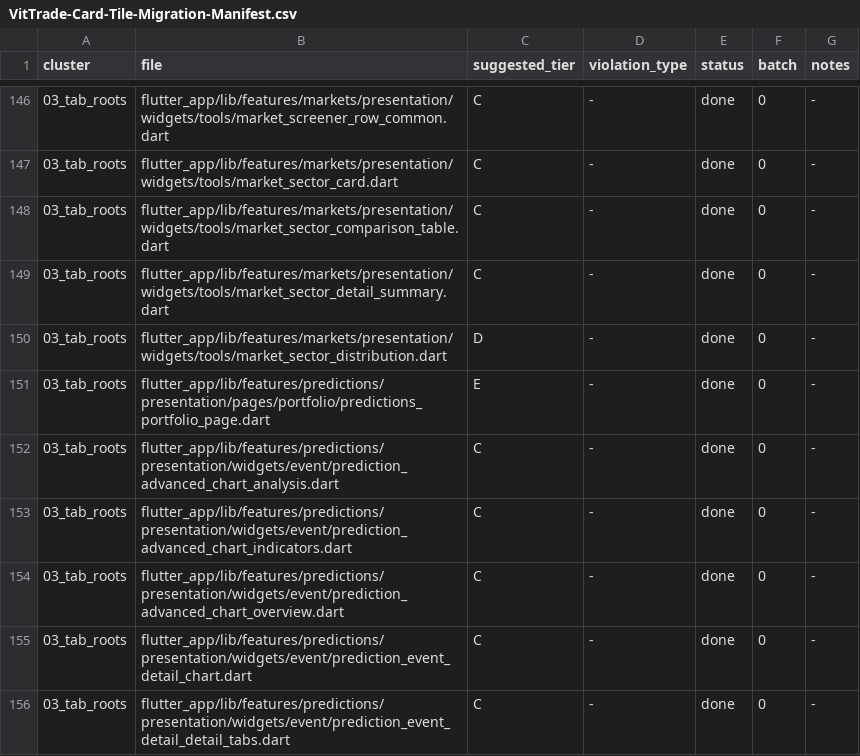
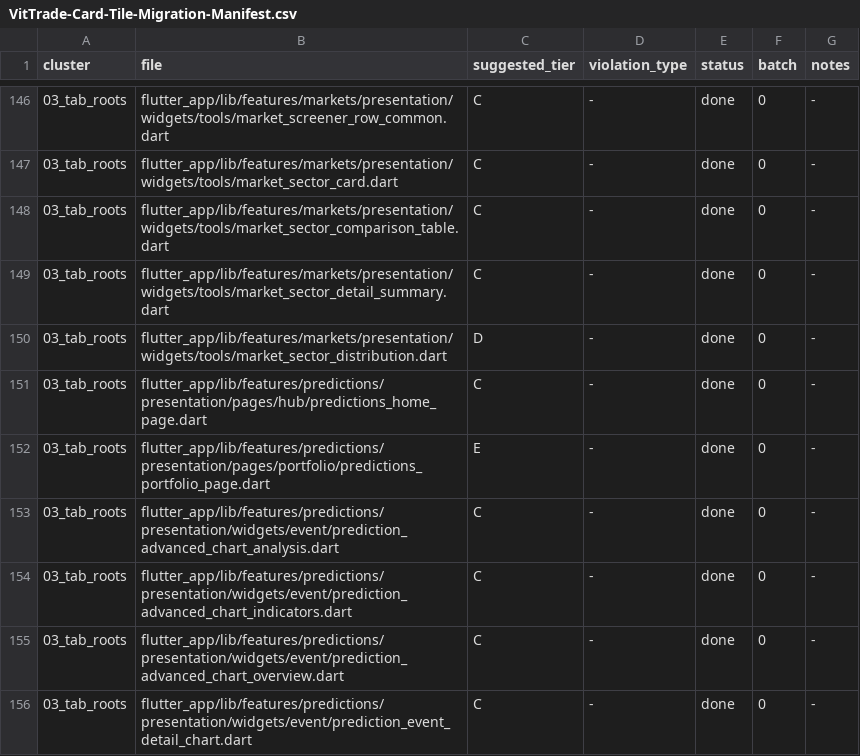
Before and after one commit to LonelyTraderBay/Tao-app-trad-figma-sang-fultter-bang-ui-ux-pro-max-truc-tiep-tu-code, a CSV file: docs/02_FLUTTER_MIGRATION/audits/VitTrade-Card-Tile-Migration-Manifest.csv, drawn as a sheet; only a part is shown, gaps mark what is left out; the shorter side is filled out with more unchanged rows; the diff names each change by its address in the sheet, - before the commit and + after, or states it on an @@ line.

```diff
--- a/docs/02_FLUTTER_MIGRATION/audits/VitTrade-Card-Tile-Migration-Manifest.csv
+++ b/docs/02_FLUTTER_MIGRATION/audits/VitTrade-Card-Tile-Migration-Manifest.csv
+row 151: 03_tab_roots | flutter_app/lib/features/predictions/presentation/pages/hub/predictions_home_page.dart | C | - | done | 0 | -
```
Also changed, not shown: docs/02_FLUTTER_MIGRATION/a-plus-roadmap/A-Plus-Task-Manifest.csv, docs/02_FLUTTER_MIGRATION/audits/VitTrade-Card-Tile-Audit.csv, 23 other files.
